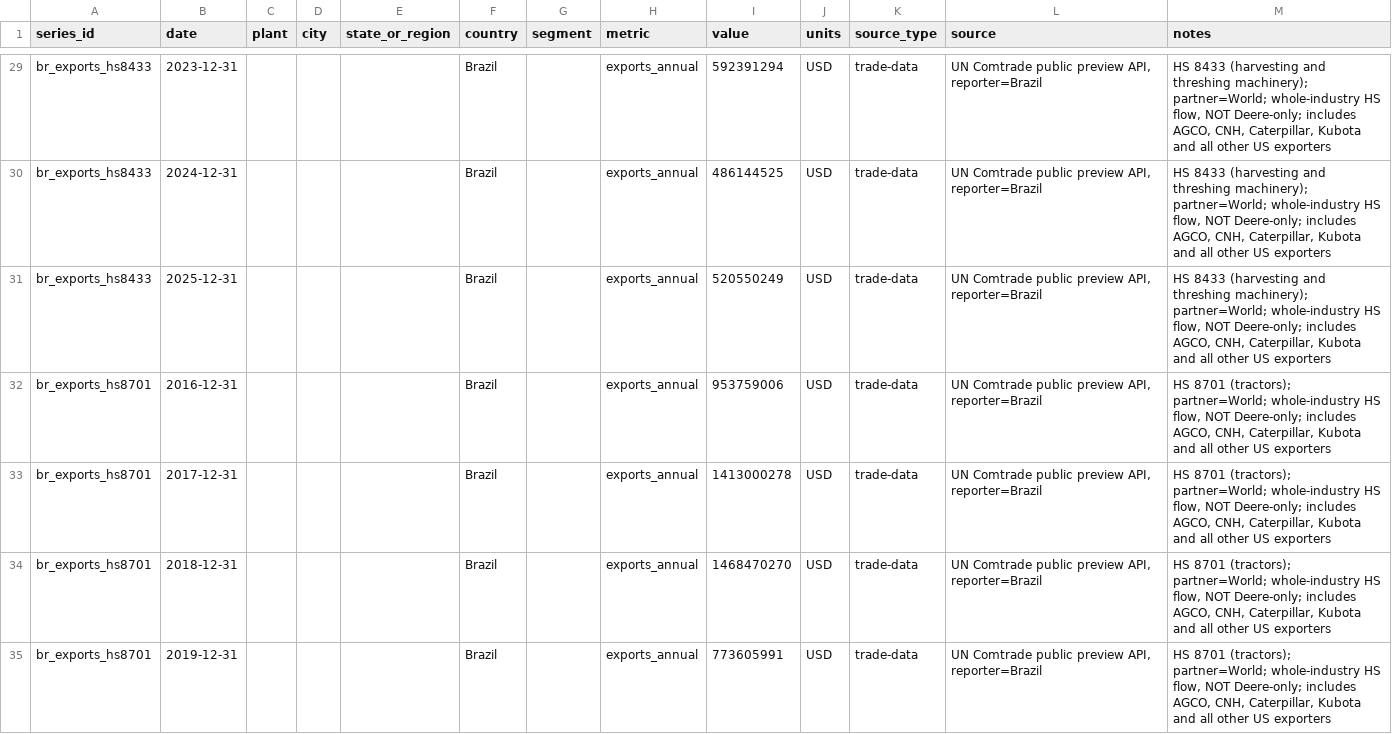
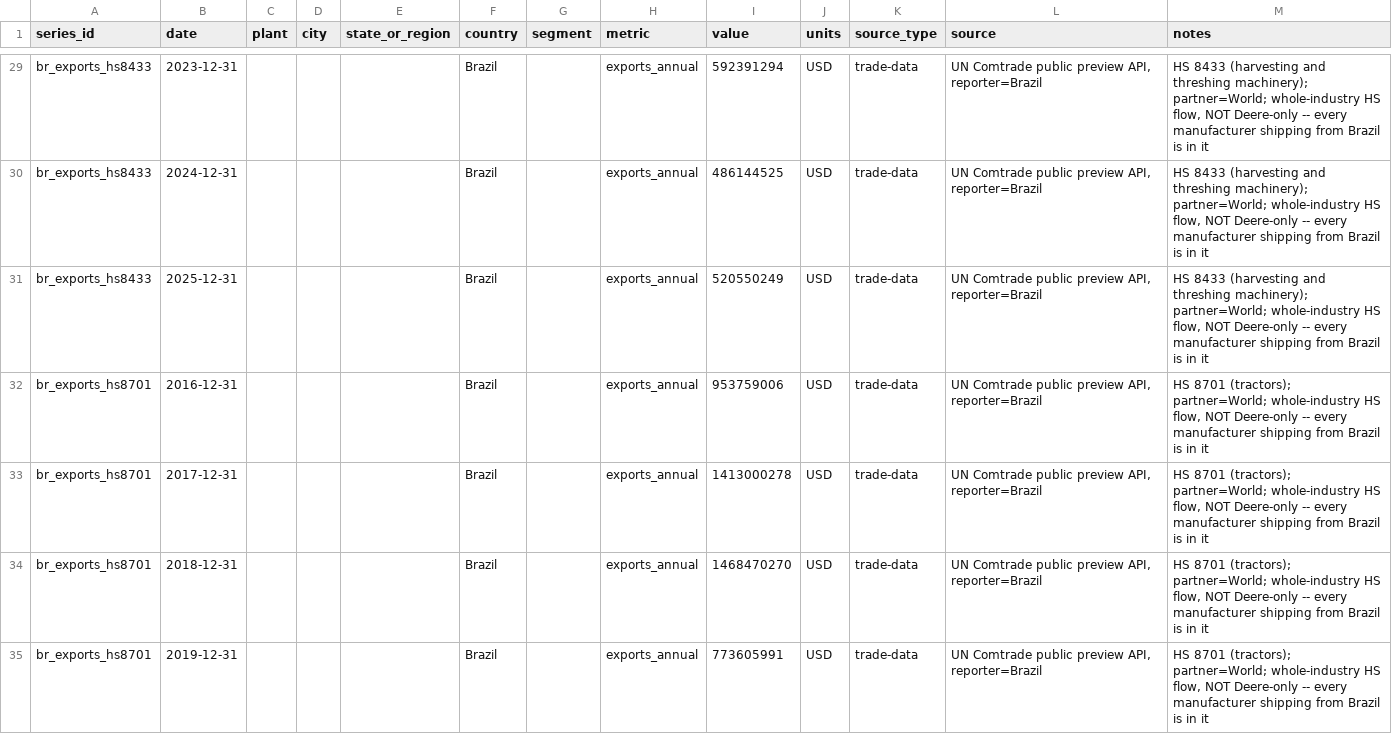
Before and after one commit to KiishiAD/agents-vs-wall-street-starter, a CSV file: data/deere/footprint/exports_trade.csv, drawn as a sheet; only a part is shown, gaps mark what is left out; the diff covers the shown part only; the diff names each change by its address in the sheet, - before the commit and + after, or states it on an @@ line.

```diff
--- a/data/deere/footprint/exports_trade.csv
+++ b/data/deere/footprint/exports_trade.csv
-M29:M31 (notes): …flow, NOT Deere-only; includes AGCO, CNH, Caterpillar, Kubota and all other US exporters
+M29:M31 (notes): …flow, NOT Deere-only -- every manufacturer shipping from Brazil is in it
-M32:M35 (notes): …flow, NOT Deere-only; includes AGCO, CNH, Caterpillar, Kubota and all other US exporters
+M32:M35 (notes): …flow, NOT Deere-only -- every manufacturer shipping from Brazil is in it
```
Also changed, not shown: 90 edited cells elsewhere in this file, data/deere/panel_quarterly.csv, 10 other files.
